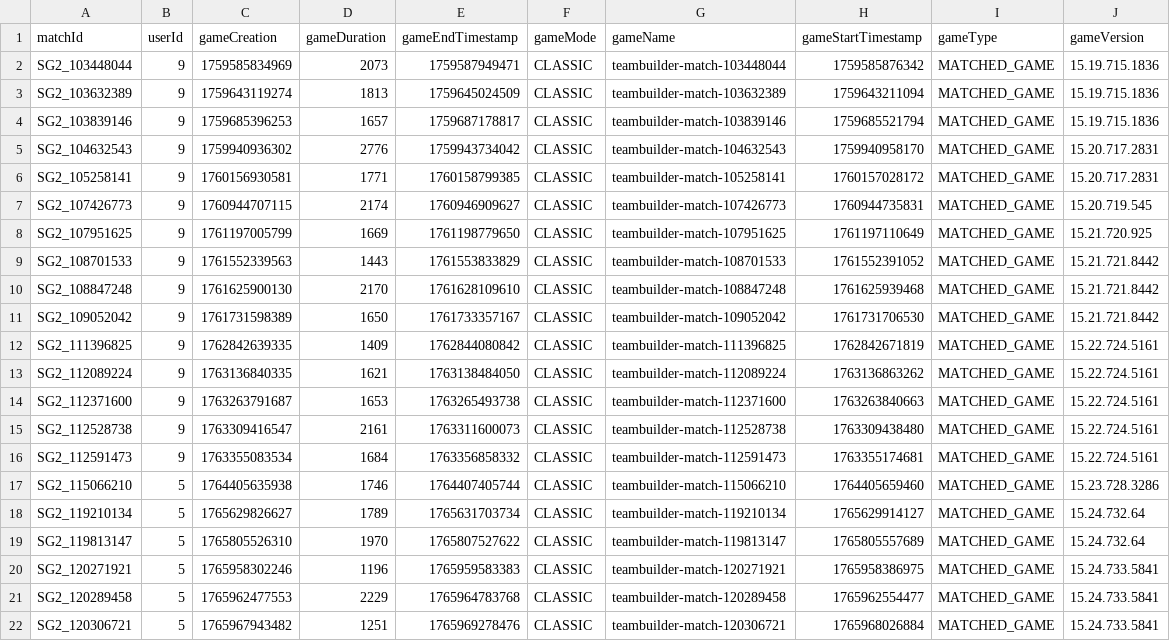
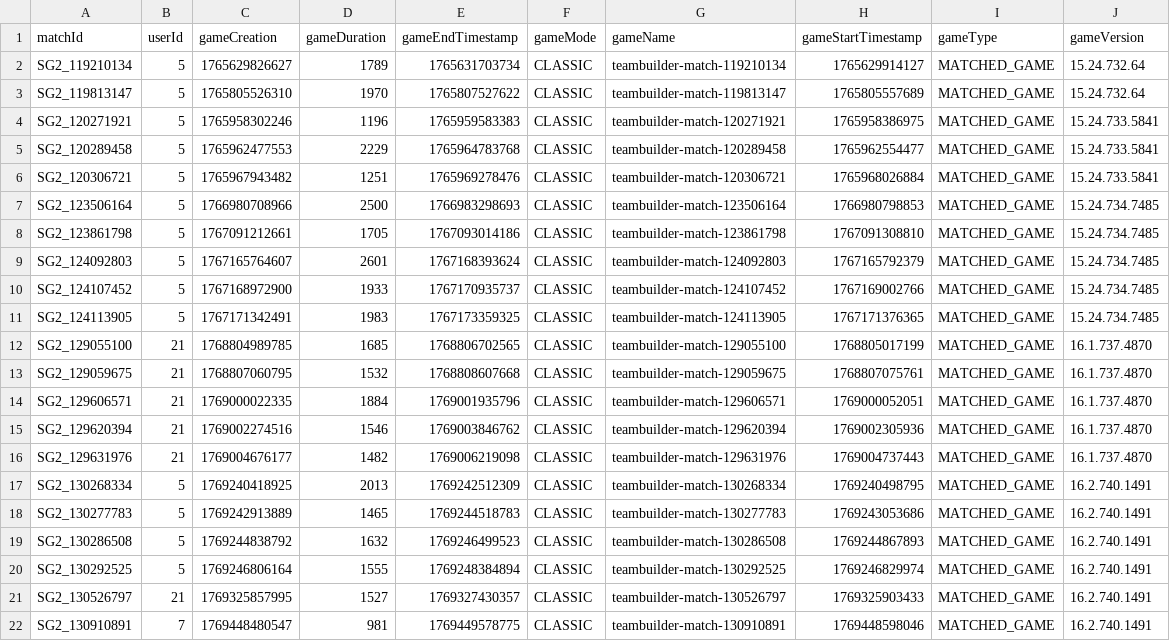
Before and after one commit to jeremiahmaxwellang/TeamForge-CAP-2510-IT, a CSV file: 01_DEFENSE/00 Database Setup/03_matches.csv, drawn as a sheet; only a part is shown; the shorter side is filled out with more unchanged rows; the diff names each change by its address in the sheet, - before the commit and + after, or states it on an @@ line.

Commit message:
[DEFENSE]: Removed pre-inserts for lancr

```diff
--- a/01_DEFENSE/00 Database Setup/03_matches.csv
+++ b/01_DEFENSE/00 Database Setup/03_matches.csv
-row 2: SG2_103448044 | 9 | 1759585834969 | 2073 | 1759587949471 | CLASSIC | teambuilder-match-103448044 | 1759585876342 | MATCHED_GAME | 15.19.715.1836
-row 3: SG2_103632389 | 9 | 1759643119274 | 1813 | 1759645024509 | CLASSIC | teambuilder-match-103632389 | 1759643211094 | MATCHED_GAME | 15.19.715.1836
-row 4: SG2_103839146 | 9 | 1759685396253 | 1657 | 1759687178817 | CLASSIC | teambuilder-match-103839146 | 1759685521794 | MATCHED_GAME | 15.19.715.1836
-row 5: SG2_104632543 | 9 | 1759940936302 | 2776 | 1759943734042 | CLASSIC | teambuilder-match-104632543 | 1759940958170 | MATCHED_GAME | 15.20.717.2831
-row 6: SG2_105258141 | 9 | 1760156930581 | 1771 | 1760158799385 | CLASSIC | teambuilder-match-105258141 | 1760157028172 | MATCHED_GAME | 15.20.717.2831
-row 7: SG2_107426773 | 9 | 1760944707115 | 2174 | 1760946909627 | CLASSIC | teambuilder-match-107426773 | 1760944735831 | MATCHED_GAME | 15.20.719.545
-row 8: SG2_107951625 | 9 | 1761197005799 | 1669 | 1761198779650 | CLASSIC | teambuilder-match-107951625 | 1761197110649 | MATCHED_GAME | 15.21.720.925
-row 9: SG2_108701533 | 9 | 1761552339563 | 1443 | 1761553833829 | CLASSIC | teambuilder-match-108701533 | 1761552391052 | MATCHED_GAME | 15.21.721.8442
-row 10: SG2_108847248 | 9 | 1761625900130 | 2170 | 1761628109610 | CLASSIC | teambuilder-match-108847248 | 1761625939468 | MATCHED_GAME | 15.21.721.8442
-row 11: SG2_109052042 | 9 | 1761731598389 | 1650 | 1761733357167 | CLASSIC | teambuilder-match-109052042 | 1761731706530 | MATCHED_GAME | 15.21.721.8442
-row 12: SG2_111396825 | 9 | 1762842639335 | 1409 | 1762844080842 | CLASSIC | teambuilder-match-111396825 | 1762842671819 | MATCHED_GAME | 15.22.724.5161
-row 13: SG2_112089224 | 9 | 1763136840335 | 1621 | 1763138484050 | CLASSIC | teambuilder-match-112089224 | 1763136863262 | MATCHED_GAME | 15.22.724.5161
-row 14: SG2_112371600 | 9 | 1763263791687 | 1653 | 1763265493738 | CLASSIC | teambuilder-match-112371600 | 1763263840663 | MATCHED_GAME | 15.22.724.5161
-row 15: SG2_112528738 | 9 | 1763309416547 | 2161 | 1763311600073 | CLASSIC | teambuilder-match-112528738 | 1763309438480 | MATCHED_GAME | 15.22.724.5161
-row 16: SG2_112591473 | 9 | 1763355083534 | 1684 | 1763356858332 | CLASSIC | teambuilder-match-112591473 | 1763355174681 | MATCHED_GAME | 15.22.724.5161
-row 17: SG2_115066210 | 5 | 1764405635938 | 1746 | 1764407405744 | CLASSIC | teambuilder-match-115066210 | 1764405659460 | MATCHED_GAME | 15.23.728.3286
```
Also changed, not shown: 1 other file.
